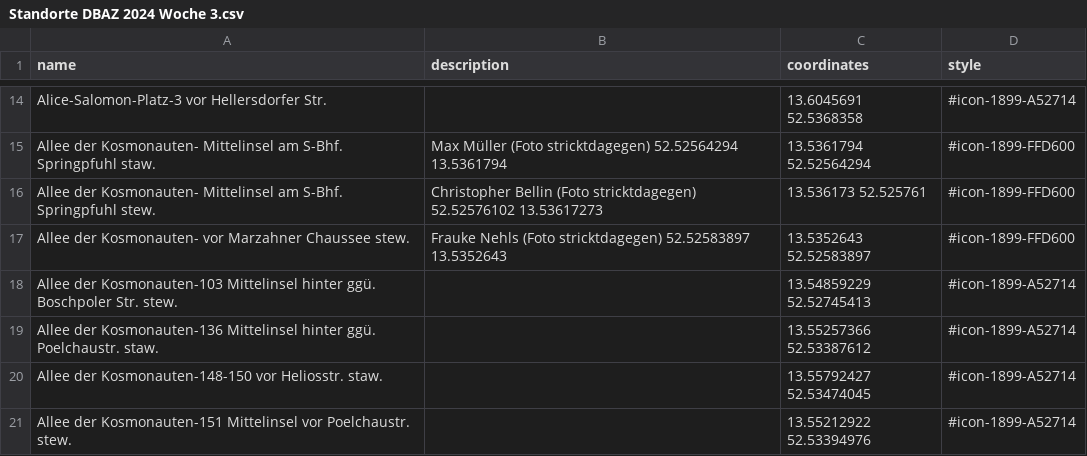
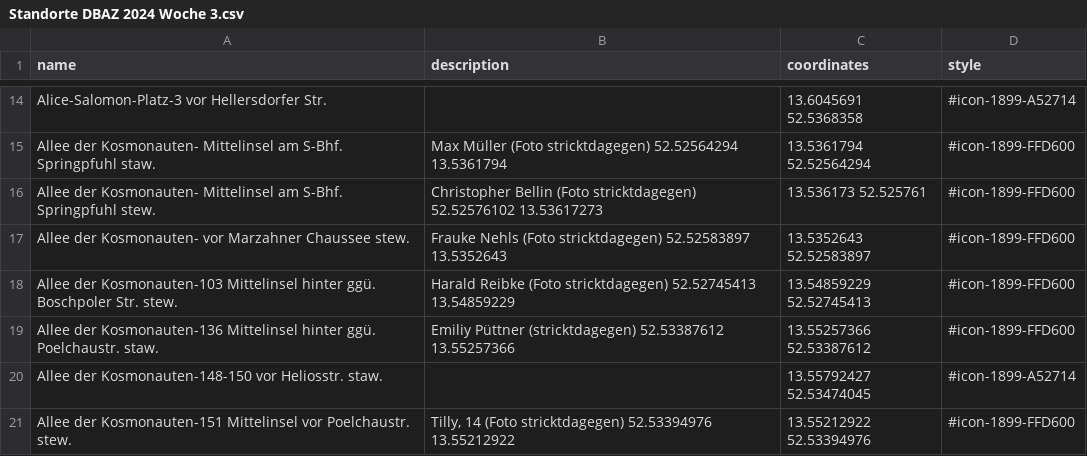
Before and after one commit to nosyrev/dubistamzug, a CSV file: Standorte DBAZ 2024 Woche 3.csv, drawn as a sheet; only a part is shown, gaps mark what is left out; the diff covers the shown part only.

```diff
--- a/Standorte DBAZ 2024 Woche 3.csv
+++ b/Standorte DBAZ 2024 Woche 3.csv
@@ -17,5 +17,5 @@ Allee der Kosmonauten- Mittelinsel am S-Bhf. Springpfuhl stew.,Christopher Belli
 Allee der Kosmonauten- vor Marzahner Chaussee stew.,Frauke Nehls (Foto stricktdagegen) 52.52583897 13.5352643,13.5352643 52.52583897,#icon-1899-FFD600
-Allee der Kosmonauten-103 Mittelinsel hinter ggü. Boschpoler Str. stew.,,13.54859229 52.52745413,#icon-1899-A52714
-Allee der Kosmonauten-136 Mittelinsel hinter ggü. Poelchaustr. staw.,,13.55257366 52.53387612,#icon-1899-A52714
+Allee der Kosmonauten-103 Mittelinsel hinter ggü. Boschpoler Str. stew.,Harald Reibke (Foto stricktdagegen) 52.52745413 13.54859229,13.54859229 52.52745413,#icon-1899-FFD600
+Allee der Kosmonauten-136 Mittelinsel hinter ggü. Poelchaustr. staw.,Emiliy Püttner (stricktdagegen) 52.53387612 13.55257366,13.55257366 52.53387612,#icon-1899-FFD600
 Allee der Kosmonauten-148-150 vor Heliosstr. staw.,,13.55792427 52.53474045,#icon-1899-A52714
-Allee der Kosmonauten-151 Mittelinsel vor Poelchaustr. stew.,,13.55212922 52.53394976,#icon-1899-A52714
+Allee der Kosmonauten-151 Mittelinsel vor Poelchaustr. stew.,"Tilly, 14 (Foto stricktdagegen) 52.53394976 13.55212922",13.55212922 52.53394976,#icon-1899-FFD600
```
Also changed, not shown: 62 edited cells elsewhere in this file, 1 other file.
